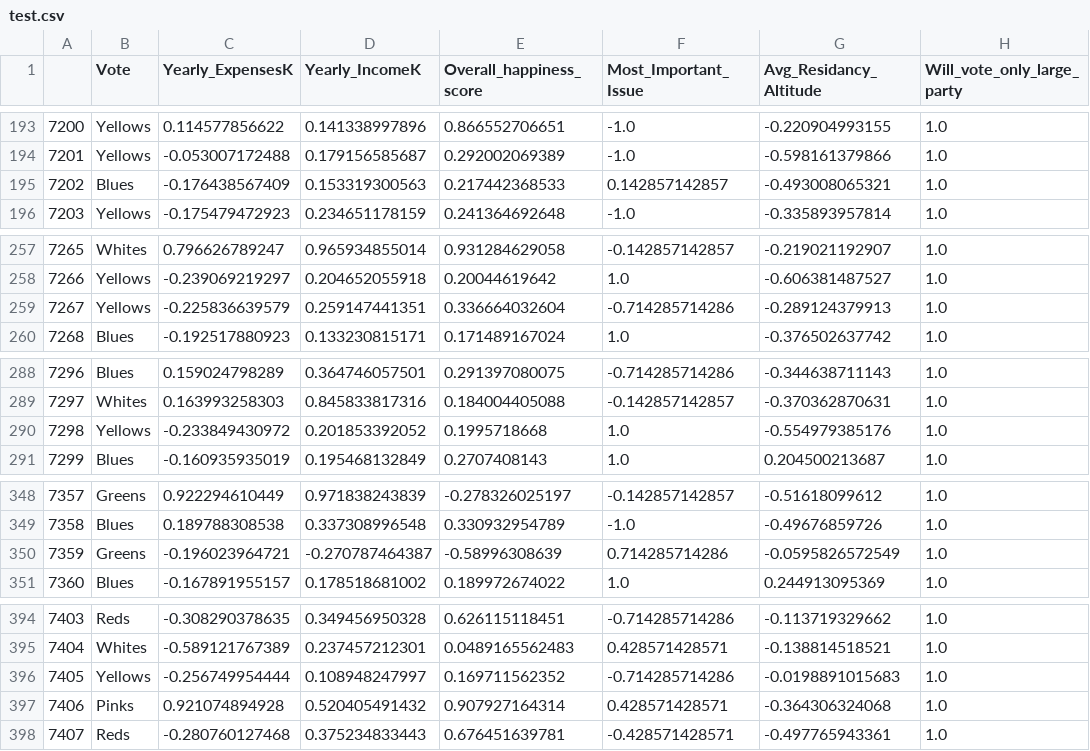
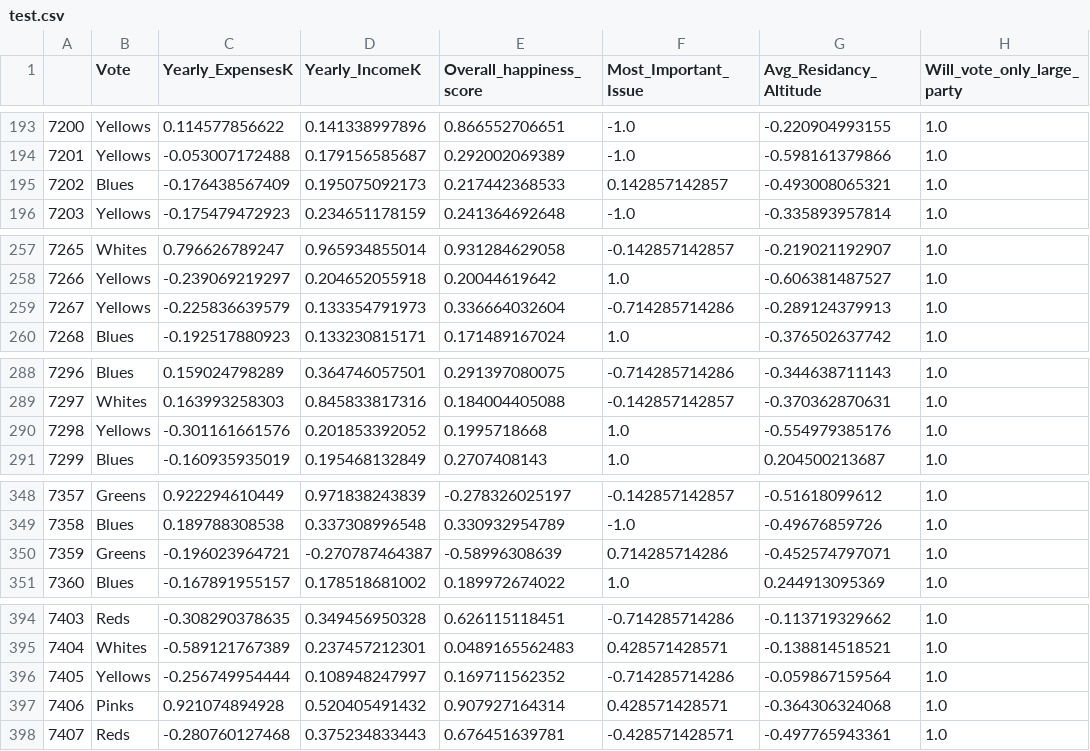
Before and after one commit to SergeyYanos/machine_learning_2017, a CSV file: hw4/test.csv, drawn as a sheet; only a part is shown, gaps mark what is left out; the diff covers the shown part only; the diff names each change by its address in the sheet, - before the commit and + after, or states it on an @@ line.

```diff
--- a/hw4/test.csv
+++ b/hw4/test.csv
-D195 (Yearly_IncomeK): 0.153319300563
+D195 (Yearly_IncomeK): 0.195075092173
-D259 (Yearly_IncomeK): 0.259147441351
+D259 (Yearly_IncomeK): 0.133354791973
-C290 (Yearly_ExpensesK): -0.233849430972
+C290 (Yearly_ExpensesK): -0.301161661576
-G350 (Avg_Residancy_Altitude): -0.0595826572549
+G350 (Avg_Residancy_Altitude): -0.452574797071
-G396 (Avg_Residancy_Altitude): -0.0198891015683
+G396 (Avg_Residancy_Altitude): -0.059867159564
```
Also changed, not shown: 44 edited cells elsewhere in this file, 1 other file.
